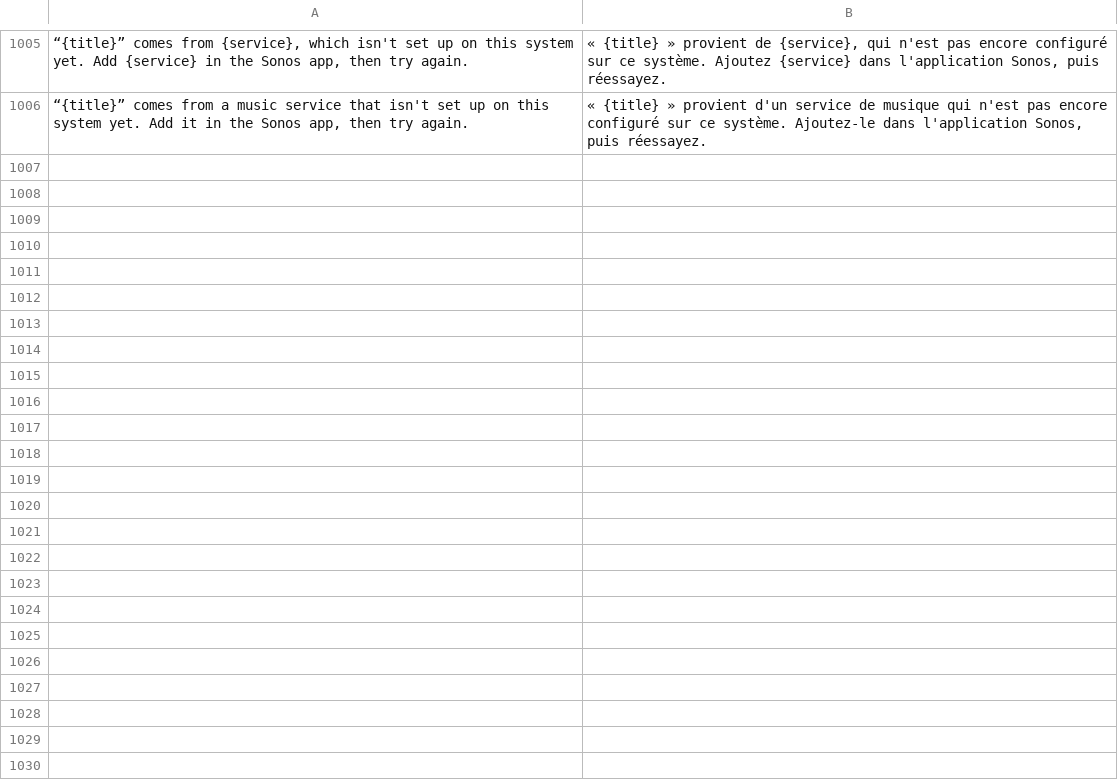
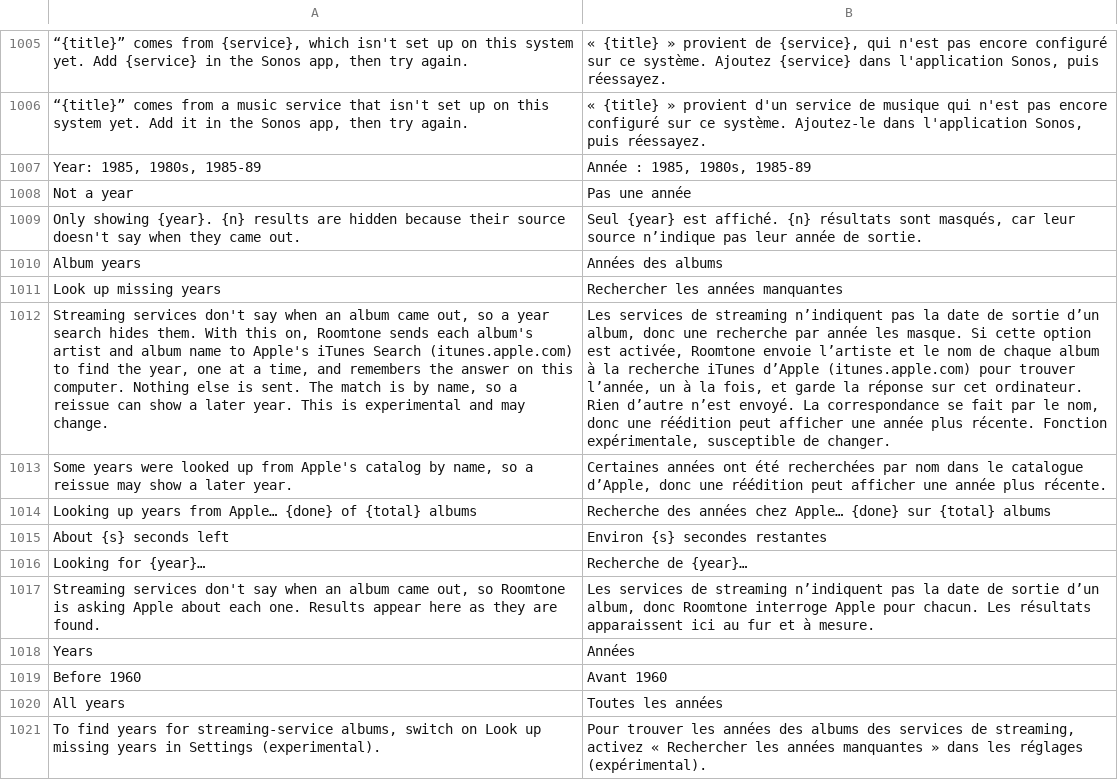
Before and after one commit to ChrispyGee/Roomtone, a TSV file: locales/fr.tsv, drawn as a sheet; only a part is shown, gaps mark what is left out; the diff names each change by its address in the sheet, - before the commit and + after, or states it on an @@ line.

```diff
--- a/locales/fr.tsv
+++ b/locales/fr.tsv
+row 1007: Year: 1985, 1980s, 1985-89 | Année : 1985, 1980s, 1985-89
+row 1008: Not a year | Pas une année
+row 1009: Only showing {year}. {n} results are hidden because their source doesn't say when they came out. | Seul {year} est affiché. {n} résultats sont masqués, car leur source n’indique pas leur année de sortie.
+row 1010: Album years | Années des albums
+row 1011: Look up missing years | Rechercher les années manquantes
+row 1012: Streaming services don't say when an album came out, so a year search hides them. With this on, Roomtone sends each album's artist and album name to Apple's iTunes Search (itunes.apple.com) to find the year, one at a time, and remembers the answer on this computer. Nothing else is sent. The match is by name, so a reissue can show a later year. This is experimental and may change. | Les services de streaming n’indiquent pas la date de sortie d’un album, donc une recherche par année les masque. Si cette option est activée, Roomtone envoie l’artiste et le nom de chaque album à la recherche iTunes d’Apple (itunes.apple.com) pour trouver l’année, un à la fois, et garde la réponse sur cet ordinateur. Rien d’autre n’est envoyé. La correspondance se fait par le nom, donc une réédition peut afficher une année plus récente. Fonction expérimentale, susceptible de changer.
+row 1013: Some years were looked up from Apple's catalog by name, so a reissue may show a later year. | Certaines années ont été recherchées par nom dans le catalogue d’Apple, donc une réédition peut afficher une année plus récente.
+row 1014: Looking up years from Apple… {done} of {total} albums | Recherche des années chez Apple… {done} sur {total} albums
+row 1015: About {s} seconds left | Environ {s} secondes restantes
+row 1016: Looking for {year}… | Recherche de {year}…
+row 1017: Streaming services don't say when an album came out, so Roomtone is asking Apple about each one. Results appear here as they are found. | Les services de streaming n’indiquent pas la date de sortie d’un album, donc Roomtone interroge Apple pour chacun. Les résultats apparaissent ici au fur et à mesure.
+row 1018: Years | Années
+row 1019: Before 1960 | Avant 1960
+row 1020: All years | Toutes les années
+row 1021: To find years for streaming-service albums, switch on Look up missing years in Settings (experimental). | Pour trouver les années des albums des services de streaming, activez « Rechercher les années manquantes » dans les réglages (expérimental).
```
Also changed, not shown: locales/de.tsv, locales/es.tsv, 24 other files.
